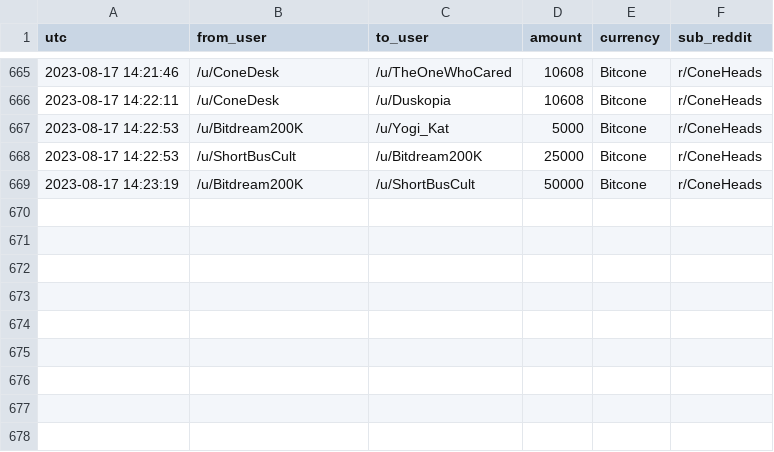
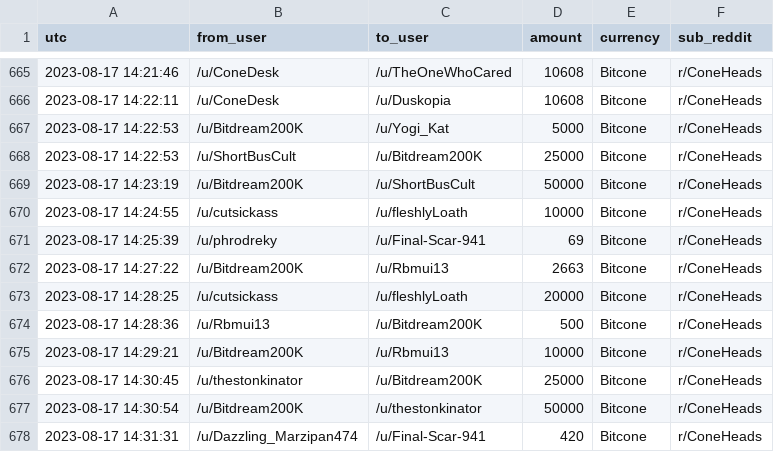
Before and after one commit to birdwastheword/Coneheads-Tip-Leaderboard, a CSV file: runs/2023-08-17/tips.csv, drawn as a sheet; only a part is shown, gaps mark what is left out; the diff names each change by its address in the sheet, - before the commit and + after, or states it on an @@ line.

```diff
--- a/runs/2023-08-17/tips.csv
+++ b/runs/2023-08-17/tips.csv
+row 670: 2023-08-17 14:24:55 | /u/cutsickass | /u/fleshlyLoath | 10000 | Bitcone | r/ConeHeads
+row 671: 2023-08-17 14:25:39 | /u/phrodreky | /u/Final-Scar-941 | 69 | Bitcone | r/ConeHeads
+row 672: 2023-08-17 14:27:22 | /u/Bitdream200K | /u/Rbmui13 | 2663 | Bitcone | r/ConeHeads
+row 673: 2023-08-17 14:28:25 | /u/cutsickass | /u/fleshlyLoath | 20000 | Bitcone | r/ConeHeads
+row 674: 2023-08-17 14:28:36 | /u/Rbmui13 | /u/Bitdream200K | 500 | Bitcone | r/ConeHeads
+row 675: 2023-08-17 14:29:21 | /u/Bitdream200K | /u/Rbmui13 | 10000 | Bitcone | r/ConeHeads
+row 676: 2023-08-17 14:30:45 | /u/thestonkinator | /u/Bitdream200K | 25000 | Bitcone | r/ConeHeads
+row 677: 2023-08-17 14:30:54 | /u/Bitdream200K | /u/thestonkinator | 50000 | Bitcone | r/ConeHeads
+row 678: 2023-08-17 14:31:31 | /u/Dazzling_Marzipan474 | /u/Final-Scar-941 | 420 | Bitcone | r/ConeHeads
```
Also changed, not shown: 2 other files.
